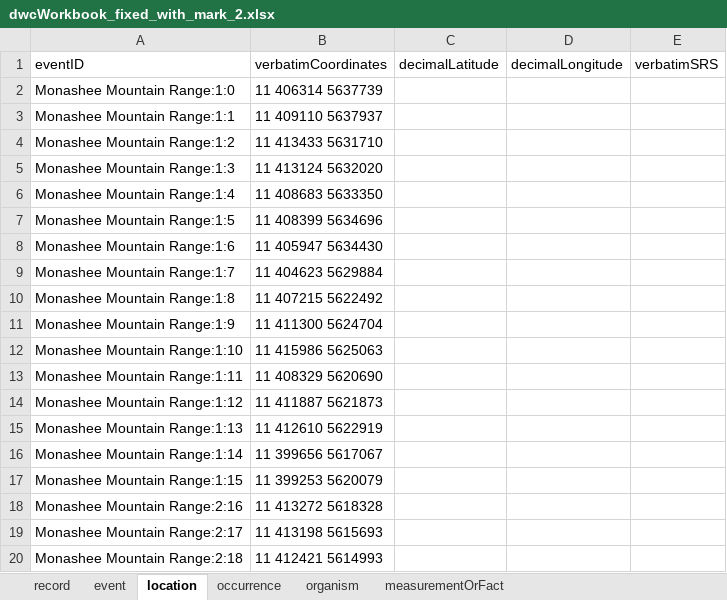
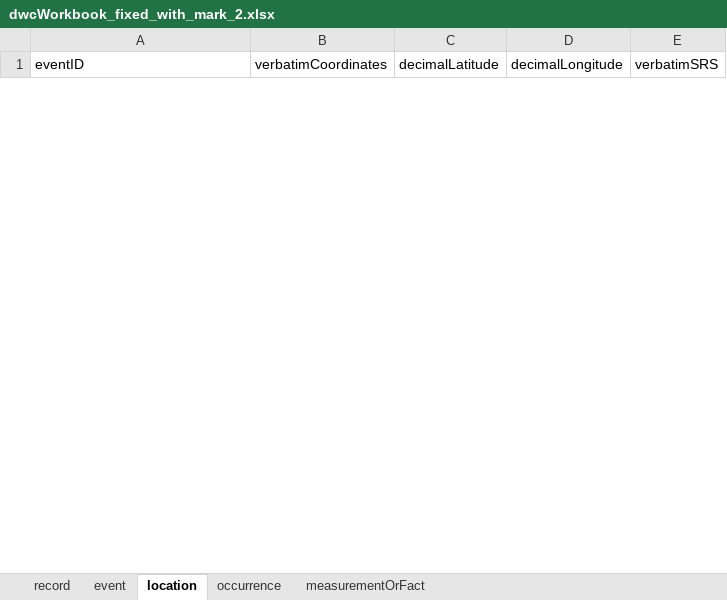
Before and after one commit to bcgov/biohubbc-utils, an Excel workbook: utils/templates/observations/transform/output/dwcWorkbook_fixed_with_mark_2.xlsx, sheet location, drawn as a sheet; only a part is shown; values as stored, in another font and other column widths than the file's, no borders; removed rows and columns are numbered as before the commit, all else as after; the diff covers the shown part only; the diff names each change by its address in the sheet, - before the commit and + after, or states it on an @@ line.

```diff
--- a/utils/templates/observations/transform/output/dwcWorkbook_fixed_with_mark_2.xlsx (sheet location)
+++ b/utils/templates/observations/transform/output/dwcWorkbook_fixed_with_mark_2.xlsx (sheet location)
-sheet tab: organism
-row 2: Monashee Mountain Range:1:0 | 11 406314 5637739
-row 3: Monashee Mountain Range:1:1 | 11 409110 5637937
-row 4: Monashee Mountain Range:1:2 | 11 413433 5631710
-row 5: Monashee Mountain Range:1:3 | 11 413124 5632020
-row 6: Monashee Mountain Range:1:4 | 11 408683 5633350
-row 7: Monashee Mountain Range:1:5 | 11 408399 5634696
-row 8: Monashee Mountain Range:1:6 | 11 405947 5634430
-row 9: Monashee Mountain Range:1:7 | 11 404623 5629884
-row 10: Monashee Mountain Range:1:8 | 11 407215 5622492
-row 11: Monashee Mountain Range:1:9 | 11 411300 5624704
-row 12: Monashee Mountain Range:1:10 | 11 415986 5625063
-row 13: Monashee Mountain Range:1:11 | 11 408329 5620690
-row 14: Monashee Mountain Range:1:12 | 11 411887 5621873
-row 15: Monashee Mountain Range:1:13 | 11 412610 5622919
-row 16: Monashee Mountain Range:1:14 | 11 399656 5617067
-row 17: Monashee Mountain Range:1:15 | 11 399253 5620079
-row 18: Monashee Mountain Range:2:16 | 11 413272 5618328
-row 19: Monashee Mountain Range:2:17 | 11 413198 5615693
-row 20: Monashee Mountain Range:2:18 | 11 412421 5614993
```
Also changed, not shown: 1 added row and 14 removed rows elsewhere in this sheet, sheet measurementOrFact, sheet occurrence, sheet event, sheet record, 17 other files.
